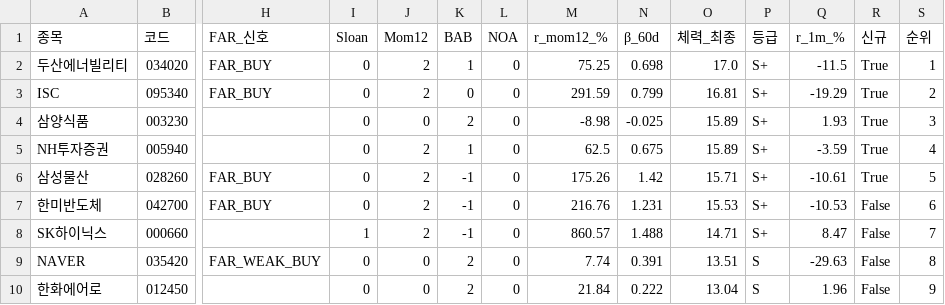
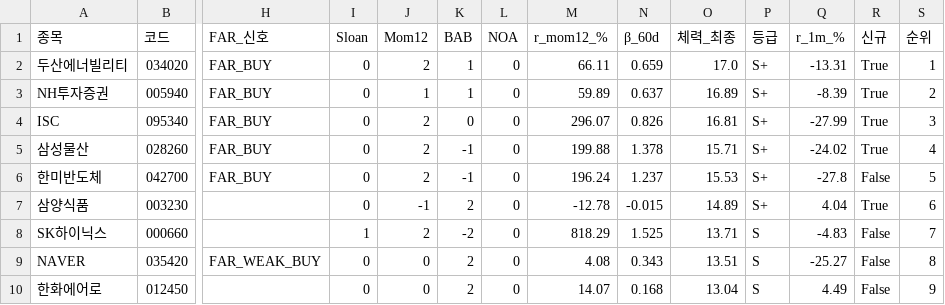
Before and after one commit to luminae21-source/jinwoo-quant-auto, a CSV file: docs/v37_1_scores.csv, drawn as a sheet; only a part is shown, gaps mark what is left out; removed rows and columns are numbered as before the commit, all else as after; rows hold the shown columns only; the diff covers the shown part only; the diff names each change by its address in the sheet, - before the commit and + after, or states it on an @@ line.

```diff
--- a/docs/v37_1_scores.csv
+++ b/docs/v37_1_scores.csv
-M2 (r_mom12_%): 75.25
+M2 (r_mom12_%): 66.11
-N2 (β_60d): 0.698
+N2 (β_60d): 0.659
-Q2 (r_1m_%): -11.5
+Q2 (r_1m_%): -13.31
+row 3: NH투자증권 | 005940 | FAR_BUY | 0 | 1 | 1 | 0 | 59.89 | 0.637 | 16.89 | S+ | -8.39 | True | 2
-M4 (r_mom12_%): 291.59
+M4 (r_mom12_%): 296.07
-N4 (β_60d): 0.799
+N4 (β_60d): 0.826
-Q4 (r_1m_%): -19.29
+Q4 (r_1m_%): -27.99
-S4 (순위): 2
+S4 (순위): 3
-row 4: 삼양식품 | 003230 |  | 0 | 0 | 2 | 0 | -8.98 | -0.025 | 15.89 | S+ | 1.93 | True | 3
-row 5: NH투자증권 | 005940 |  | 0 | 2 | 1 | 0 | 62.5 | 0.675 | 15.89 | S+ | -3.59 | True | 4
-M5 (r_mom12_%): 175.26
+M5 (r_mom12_%): 199.88
-N5 (β_60d): 1.42
+N5 (β_60d): 1.378
-Q5 (r_1m_%): -10.61
+Q5 (r_1m_%): -24.02
-S5 (순위): 5
+S5 (순위): 4
-M6 (r_mom12_%): 216.76
+M6 (r_mom12_%): 196.24
-N6 (β_60d): 1.231
+N6 (β_60d): 1.237
-Q6 (r_1m_%): -10.53
+Q6 (r_1m_%): -27.8
-S6 (순위): 6
+S6 (순위): 5
+row 7: 삼양식품 | 003230 |  | 0 | -1 | 2 | 0 | -12.78 | -0.015 | 14.89 | S+ | 4.04 | True | 6
-K8 (BAB): -1
+K8 (BAB): -2
-M8 (r_mom12_%): 860.57
+M8 (r_mom12_%): 818.29
-N8 (β_60d): 1.488
+N8 (β_60d): 1.525
-O8 (체력_최종): 14.71
+O8 (체력_최종): 13.71
-P8 (등급): S+
+P8 (등급): S
-Q8 (r_1m_%): 8.47
+Q8 (r_1m_%): -4.83
-M9 (r_mom12_%): 7.74
+M9 (r_mom12_%): 4.08
-N9 (β_60d): 0.391
+N9 (β_60d): 0.343
-Q9 (r_1m_%): -29.63
+Q9 (r_1m_%): -25.27
-M10 (r_mom12_%): 21.84
+M10 (r_mom12_%): 14.07
-N10 (β_60d): 0.222
+N10 (β_60d): 0.168
-Q10 (r_1m_%): 1.96
+Q10 (r_1m_%): 4.49
```
Also changed, not shown: 1 added row, 1 removed row and 34 edited cells elsewhere in this file, docs/overlay_scores.csv, docs/v36_scores_latest.csv, 10 other files.
